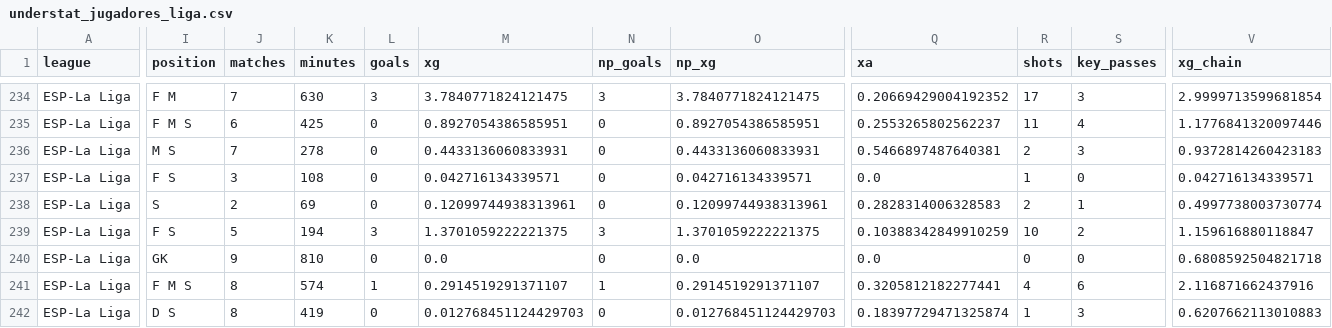
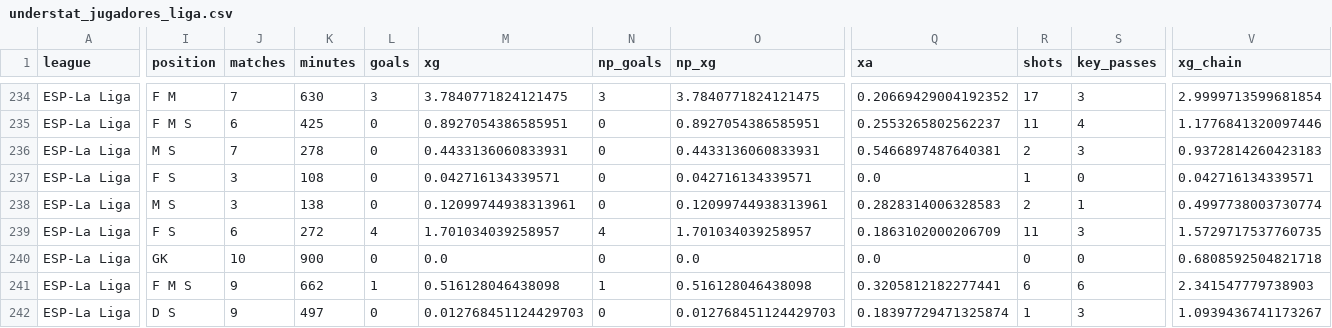
Before and after one commit to feeeeer/real-madrid-analytics, a CSV file: data/fuentes/2026-2027/understat_jugadores_liga.csv, drawn as a sheet; only a part is shown, gaps mark what is left out; the diff covers the shown part only; the diff names each change by its address in the sheet, - before the commit and + after, or states it on an @@ line.

```diff
--- a/data/fuentes/2026-2027/understat_jugadores_liga.csv
+++ b/data/fuentes/2026-2027/understat_jugadores_liga.csv
-I238 (position): S
+I238 (position): M S
-J238 (matches): 2
+J238 (matches): 3
-K238 (minutes): 69
+K238 (minutes): 138
-J239 (matches): 5
+J239 (matches): 6
-K239 (minutes): 194
+K239 (minutes): 272
-L239 (goals): 3
+L239 (goals): 4
-M239 (xg): 1.3701059222221375
+M239 (xg): 1.701034039258957
-N239 (np_goals): 3
+N239 (np_goals): 4
-O239 (np_xg): 1.3701059222221375
+O239 (np_xg): 1.701034039258957
-Q239 (xa): 0.10388342849910259
+Q239 (xa): 0.1863102000206709
-R239 (shots): 10
+R239 (shots): 11
-S239 (key_passes): 2
+S239 (key_passes): 3
-V239 (xg_chain): 1.159616880118847
+V239 (xg_chain): 1.5729717537760735
-J240 (matches): 9
+J240 (matches): 10
-K240 (minutes): 810
+K240 (minutes): 900
-J241:J242 (matches): 8
+J241:J242 (matches): 9
-K241 (minutes): 574
+K241 (minutes): 662
-M241 (xg): 0.2914519291371107
+M241 (xg): 0.516128046438098
-O241 (np_xg): 0.2914519291371107
+O241 (np_xg): 0.516128046438098
-R241 (shots): 4
+R241 (shots): 6
-V241 (xg_chain): 2.116871662437916
+V241 (xg_chain): 2.341547779738903
-K242 (minutes): 419
+K242 (minutes): 497
-V242 (xg_chain): 0.6207662113010883
+V242 (xg_chain): 1.0939436741173267
```
Also changed, not shown: 170 edited cells elsewhere in this file, data/fuentes/2026-2027/whoscored_partidos_rm.csv, 2 other files.
